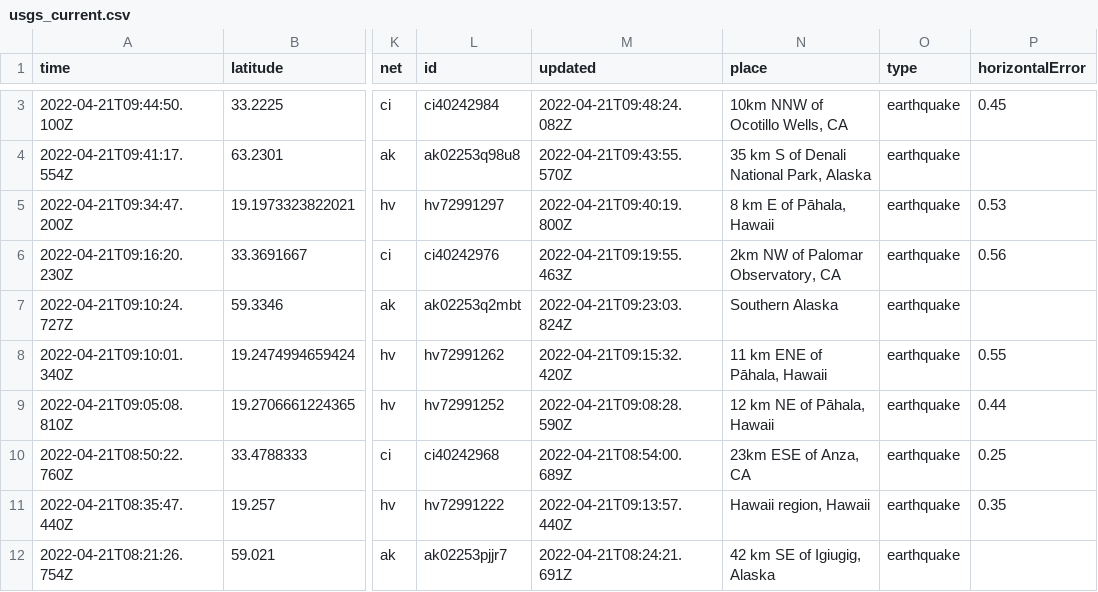
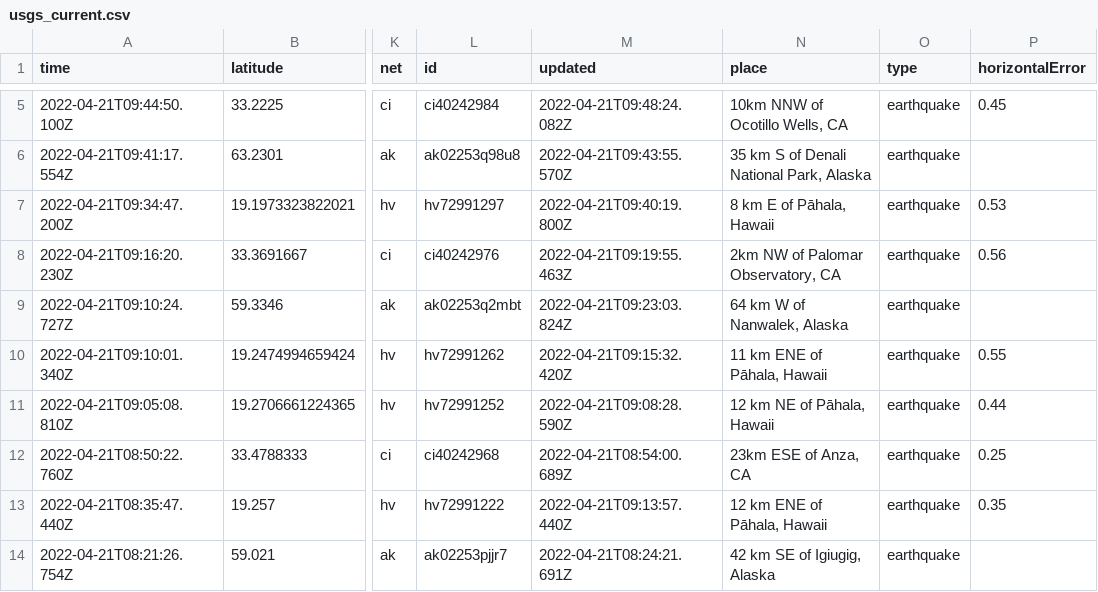
Before and after one commit to JohnnyBerkeley/Nicar2022_actions, a CSV file: usgs_current.csv, drawn as a sheet; only a part is shown, gaps mark what is left out; addresses are those after the commit; the diff covers the shown part only; the diff names each change by its address in the sheet, - before the commit and + after, or states it on an @@ line.

```diff
--- a/usgs_current.csv
+++ b/usgs_current.csv
-N9 (place): Southern Alaska
+N9 (place): 64 km W of Nanwalek, Alaska
-N13 (place): Hawaii region, Hawaii
+N13 (place): 12 km ENE of Pāhala, Hawaii
```
Also changed, not shown: 2 added rows, 7 removed rows and 9 edited cells elsewhere in this file, 1 other file.
